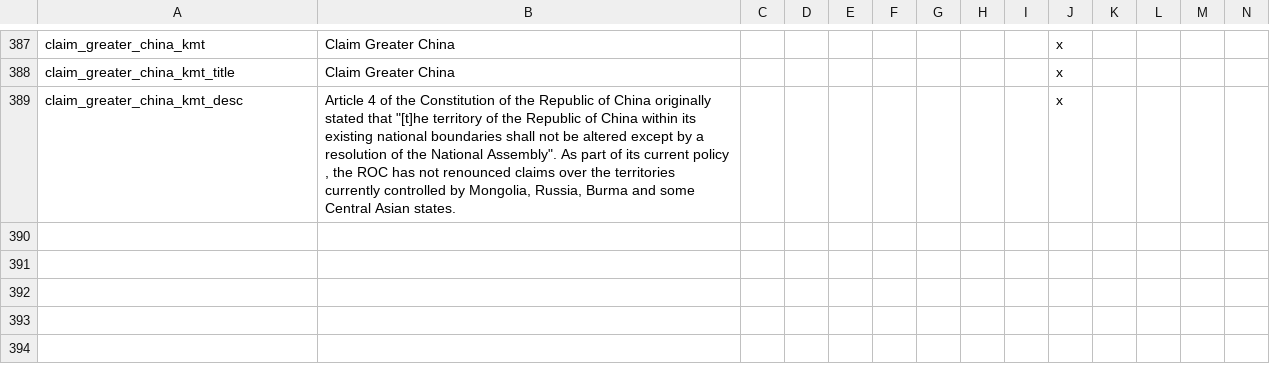
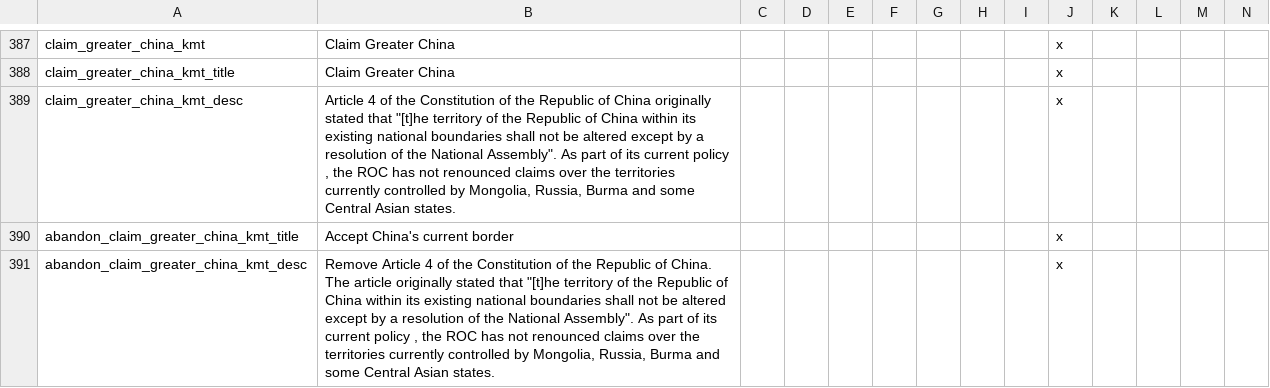
Before and after one commit to simsulla/nwomod, a CSV file: NWO/localisation/nwo_decisions.csv, drawn as a sheet; only a part is shown, gaps mark what is left out; the diff names each change by its address in the sheet, - before the commit and + after, or states it on an @@ line.

Commit message:
Claim Greater China #648

```diff
--- a/NWO/localisation/nwo_decisions.csv
+++ b/NWO/localisation/nwo_decisions.csv
+row 390: abandon_claim_greater_china_kmt_title | Accept China's current border |  |  |  |  |  |  |  | x
+row 391: abandon_claim_greater_china_kmt_desc | Remove Article 4 of the Constitution of the Republic of China. The article originally stated that "[t]he territory of the Republic of China within its existing national boundaries shall not be altered except by a resolution of the National Assembly". As part of its current policy , the ROC has not renounced claims over the territories currently controlled by Mongolia, Russia, Burma and some Central Asian states. |  |  |  |  |  |  |  | x
```
